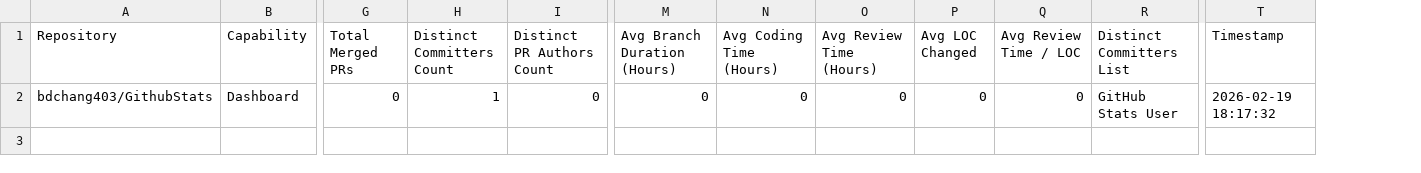
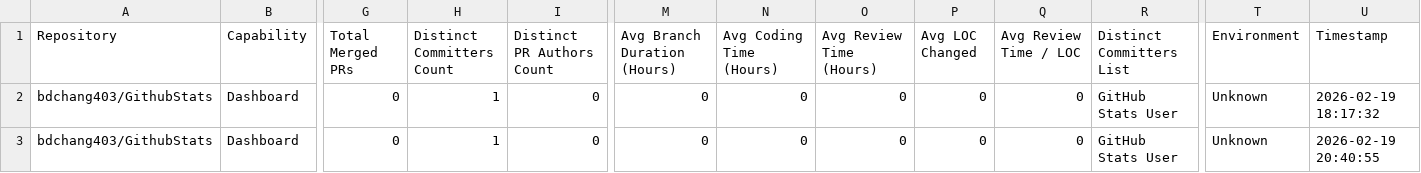
Before and after one commit to bdchang403/GithubStats, a CSV file: github_stats_history.csv, drawn as a sheet; only a part is shown, gaps mark what is left out; rows hold the shown columns only; the diff names each change by its address in the sheet, - before the commit and + after, or states it on an @@ line.

Commit message:
Implement Environment scanning via CICD.yml and update CSV schema with Environment column

```diff
--- a/github_stats_history.csv
+++ b/github_stats_history.csv
+column T (Environment), row 2: Unknown
+row 3: bdchang403/GithubStats | Dashboard | 0 | 1 | 0 | 0 | 0 | 0 | 0 | 0 | GitHub Stats User | Unknown | 2026-02-19 20:40:55
```
Also changed, not shown: github_stats_output.csv, 1 other file.
